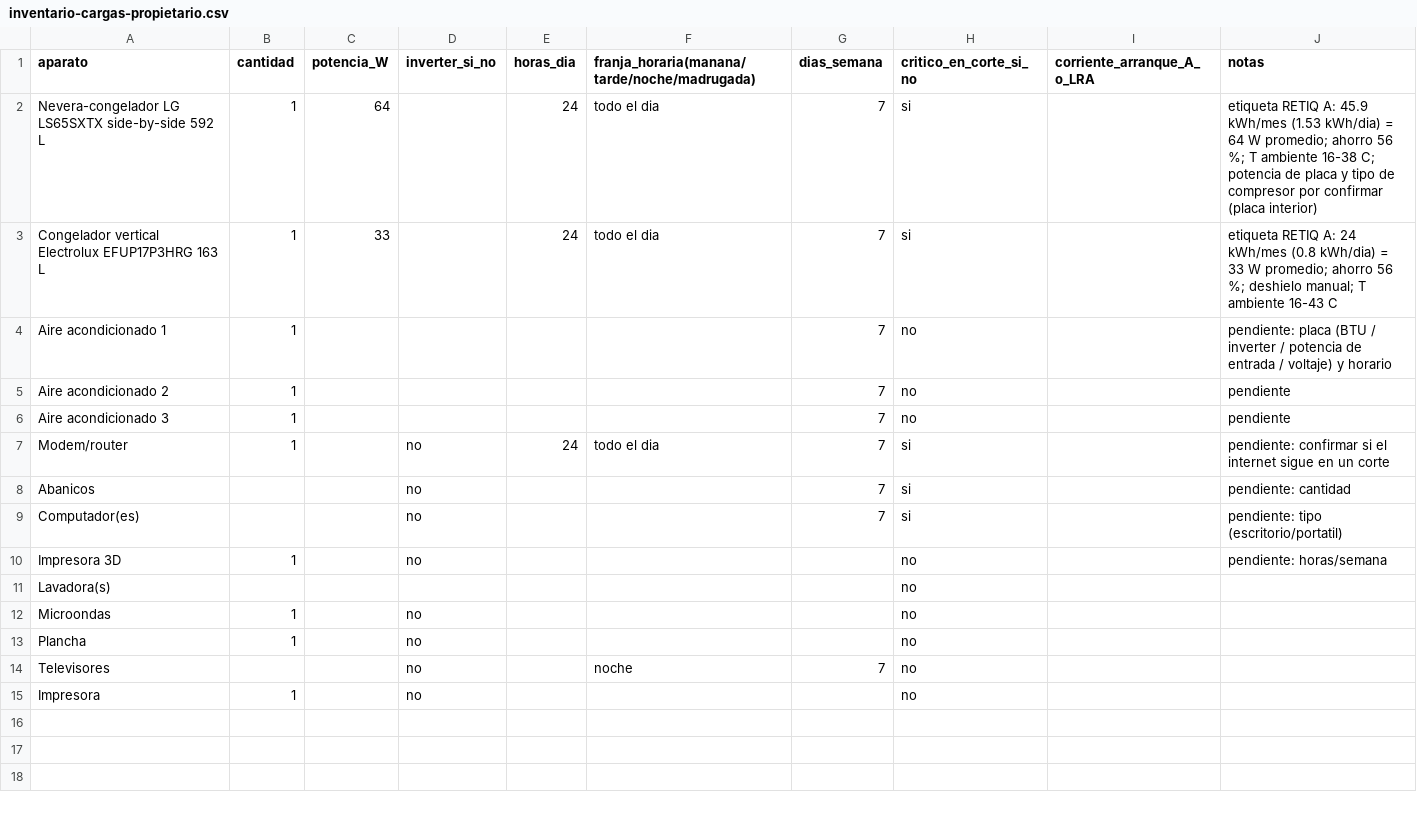
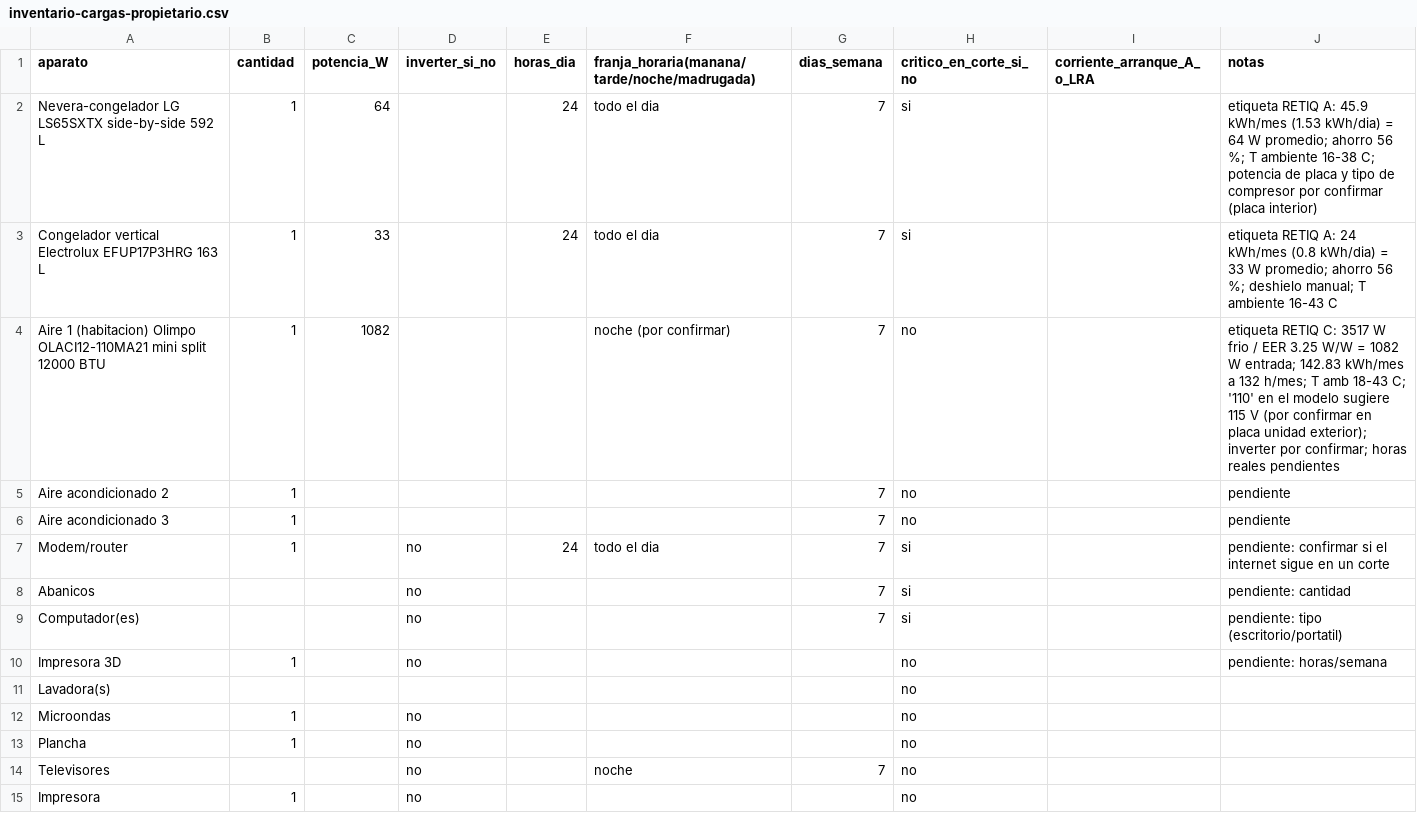
Before and after one commit to Anfedz/solar-energy-knowledge-base, a CSV file: 07-diseno-proyecto/inventario-cargas-propietario.csv, drawn as a sheet.

```diff
--- a/07-diseno-proyecto/inventario-cargas-propietario.csv
+++ b/07-diseno-proyecto/inventario-cargas-propietario.csv
@@ -3,3 +3,3 @@ Nevera-congelador LG LS65SXTX side-by-side 592 L,1,64,,24,todo el dia,7,si,,etiq
 Congelador vertical Electrolux EFUP17P3HRG 163 L,1,33,,24,todo el dia,7,si,,etiqueta RETIQ A: 24 kWh/mes (0.8 kWh/dia) = 33 W promedio; ahorro 56 %; deshielo manual; T ambiente 16-43 C
-Aire acondicionado 1,1,,,,,7,no,,pendiente: placa (BTU / inverter / potencia de entrada / voltaje) y horario
+Aire 1 (habitacion) Olimpo OLACI12-110MA21 mini split 12000 BTU,1,1082,,,noche (por confirmar),7,no,,etiqueta RETIQ C: 3517 W frio / EER 3.25 W/W = 1082 W entrada; 142.83 kWh/mes a 132 h/mes; T amb 18-43 C; '110' en el modelo sugiere 115 V (por confirmar en placa unidad exterior); inverter por confirmar; horas reales pendientes
 Aire acondicionado 2,1,,,,,7,no,,pendiente
```
Also changed, not shown: 2 other files.
